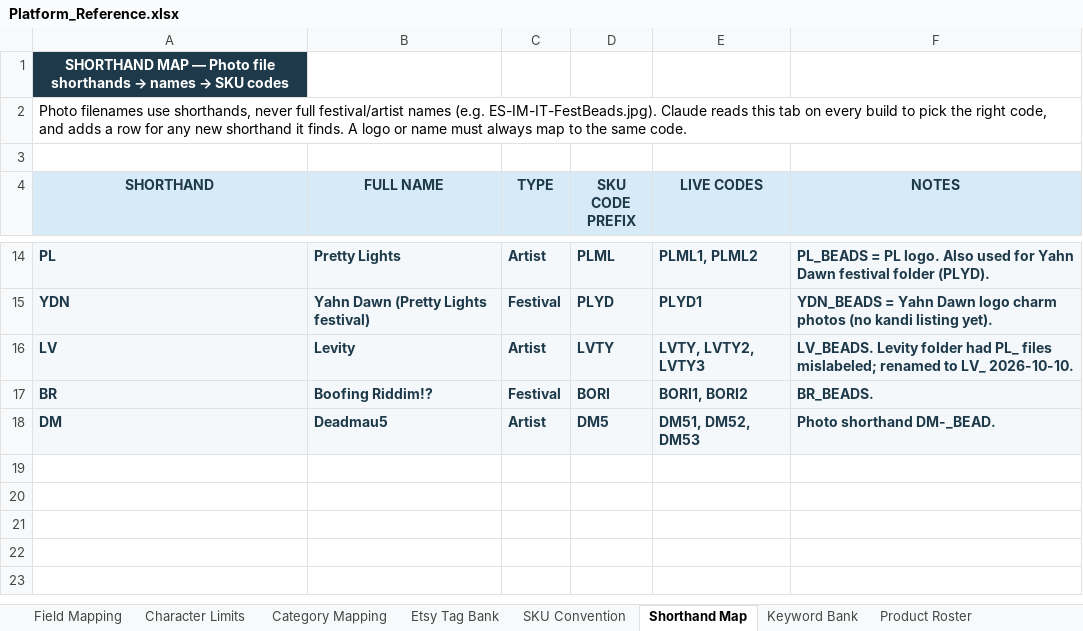
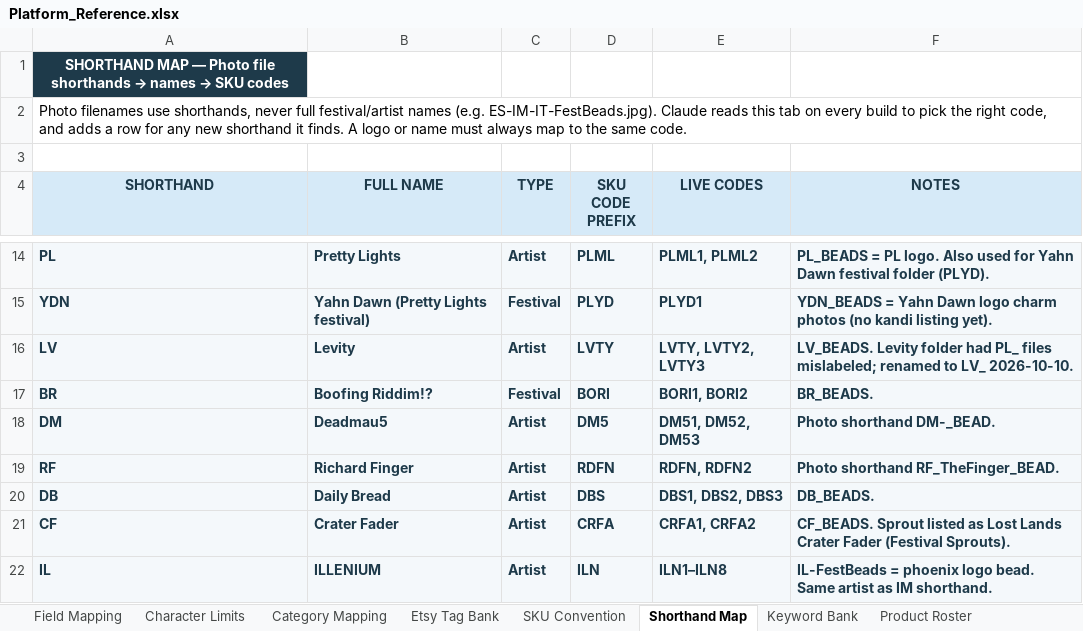
Before and after one commit to sweeezyyyproductions/product_listings, an Excel workbook: Platform_Reference.xlsx, sheet Shorthand Map, drawn as a sheet; only a part is shown, gaps mark what is left out; values as stored, in another font and other column widths than the file's, no borders; the diff names each change by its address in the sheet, - before the commit and + after, or states it on an @@ line.

```diff
--- a/Platform_Reference.xlsx (sheet Shorthand Map)
+++ b/Platform_Reference.xlsx (sheet Shorthand Map)
+row 19: RF | Richard Finger | Artist | RDFN | RDFN, RDFN2 | Photo shorthand RF_TheFinger_BEAD.
+row 20: DB | Daily Bread | Artist | DBS | DBS1, DBS2, DBS3 | DB_BEADS.
+row 21: CF | Crater Fader | Artist | CRFA | CRFA1, CRFA2 | CF_BEADS. Sprout listed as Lost Lands Crater Fader (Festival Sprouts).
+row 22: IL | ILLENIUM | Artist | ILN | ILN1–ILN8 | IL-FestBeads = phoenix logo bead. Same artist as IM shorthand.
```
Also changed, not shown: sheet SKU Convention, sheet Product Roster.
